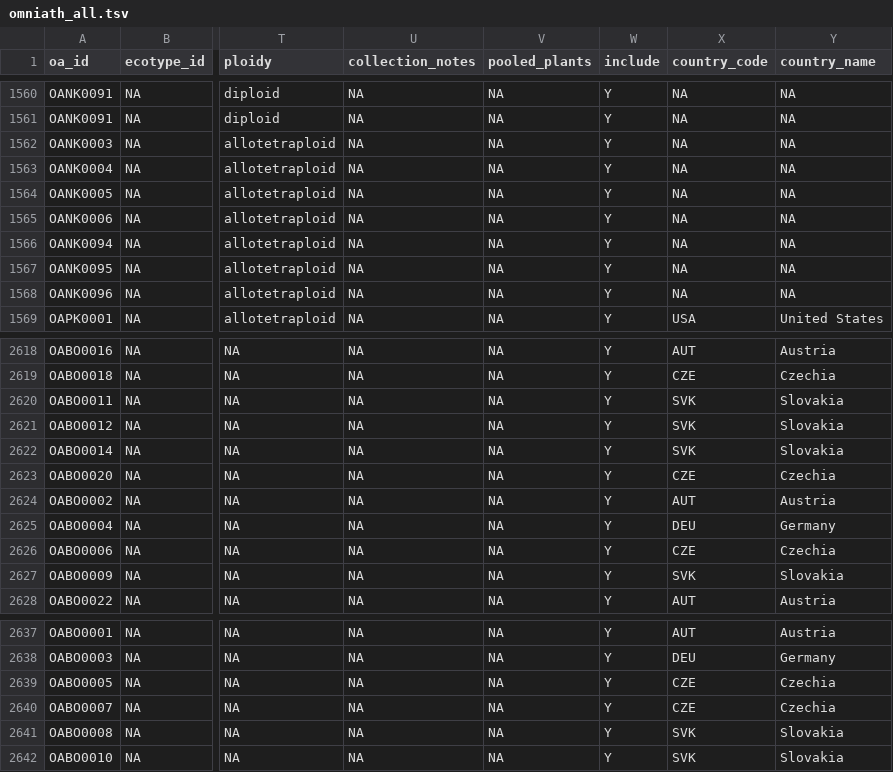
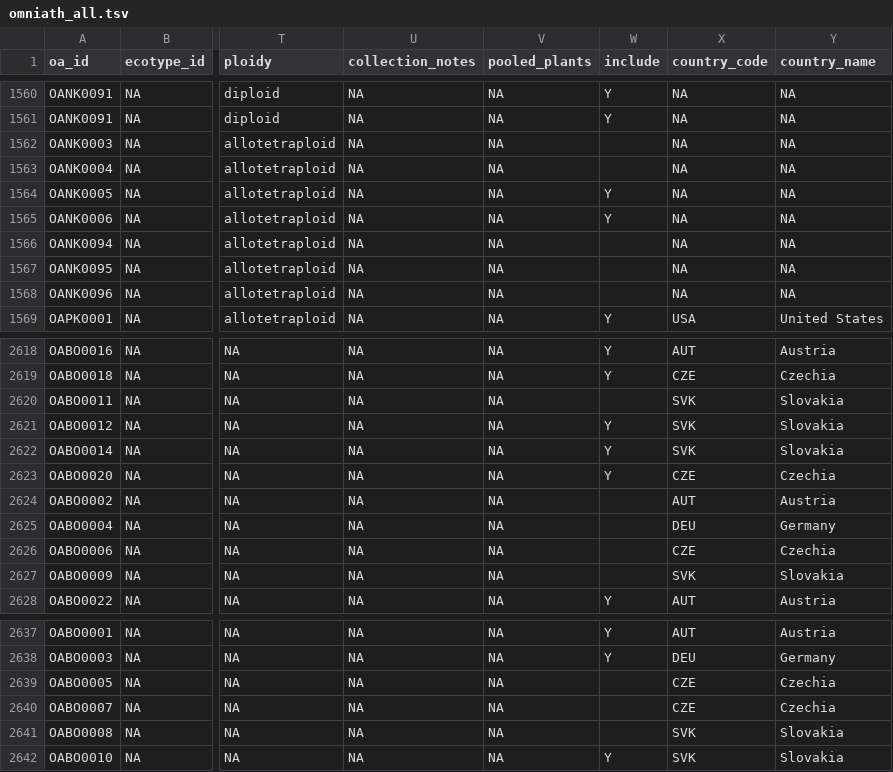
Before and after one commit to kdm9/omnidopsis, a TSV file: rawdata/metadata/omniath_all.tsv, drawn as a sheet; only a part is shown, gaps mark what is left out; the diff covers the shown part only; the diff names each change by its address in the sheet, - before the commit and + after, or states it on an @@ line.

Commit message:
Remove many more issues with failing SRA samples

```diff
--- a/rawdata/metadata/omniath_all.tsv
+++ b/rawdata/metadata/omniath_all.tsv
-W1562:W1563 (include): Y
+W1562:W1563 (include): (empty)
-W1566:W1568 (include): Y
+W1566:W1568 (include): (empty)
-W2620 (include): Y
+W2620 (include): (empty)
-W2624:W2627 (include): Y
+W2624:W2627 (include): (empty)
-W2639:W2641 (include): Y
+W2639:W2641 (include): (empty)
```
Also changed, not shown: 6 edited cells elsewhere in this file, rawdata/metadata/omniath_all_sra.tsv, rawdata/metadata/omniath_rl2s.tsv, 3 other files.
